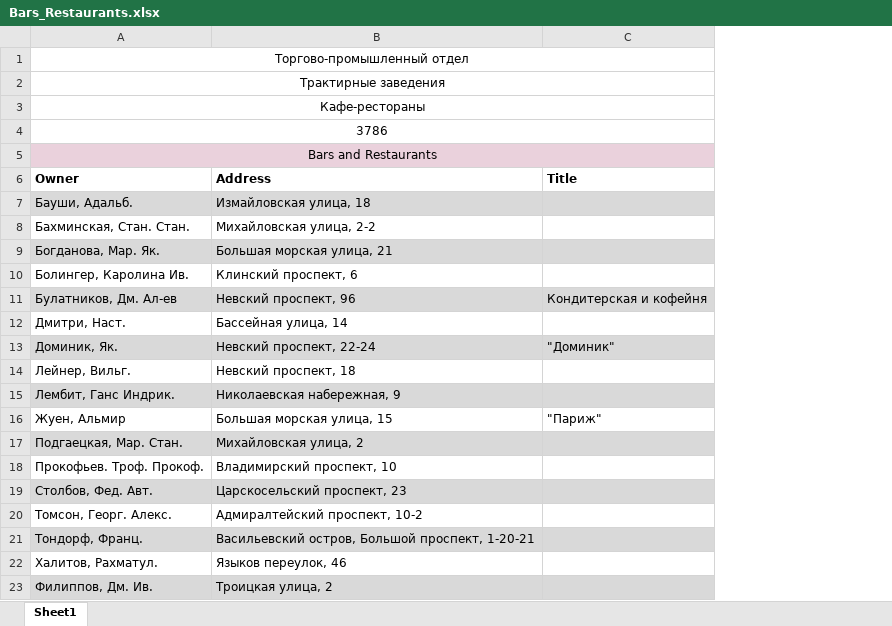
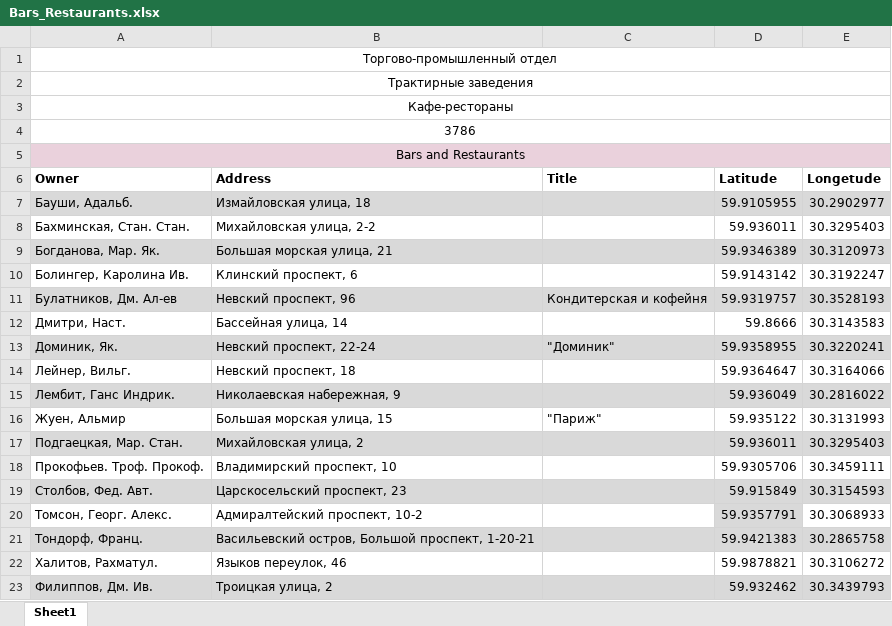
Before and after one commit to legenki/TaleSpace, an Excel workbook: Data_Base/AdBook/Bars_Restaurants.xlsx, sheet Sheet1, drawn as a sheet; values as stored, in another font and other column widths than the file's, no borders; charts and pictures and table styles not drawn; the diff names each change by its address in the sheet, - before the commit and + after, or states it on an @@ line.

Commit message:
Update latitude/longitude

```diff
--- a/Data_Base/AdBook/Bars_Restaurants.xlsx (sheet Sheet1)
+++ b/Data_Base/AdBook/Bars_Restaurants.xlsx (sheet Sheet1)
+column D (Latitude), rows 7-23: 59.9105955 | 59.936011 | 59.9346389 | 59.9143142 | 59.9319757 | 59.8666 | 59.9358955 | 59.9364647 | 59.936049 | 59.935122 | 59.936011 | 59.9305706 | 59.915849 | 59.9357791 | 59.9421383 | 59.9878821 | 59.932462
+column E (Longetude), rows 7-23: 30.2902977 | 30.3295403 | 30.3120973 | 30.3192247 | 30.3528193 | 30.3143583 | 30.3220241 | 30.3164066 | 30.2816022 | 30.3131993 | 30.3295403 | 30.3459111 | 30.3154593 | 30.3068933 | 30.2865758 | 30.3106272 | 30.3439793
```
Also changed, not shown: charts or pictures, Data_Base/AdBook/Pictures_and_Prints.xlsx, Data_Base/AdBook/State_Libraries.xlsx.
